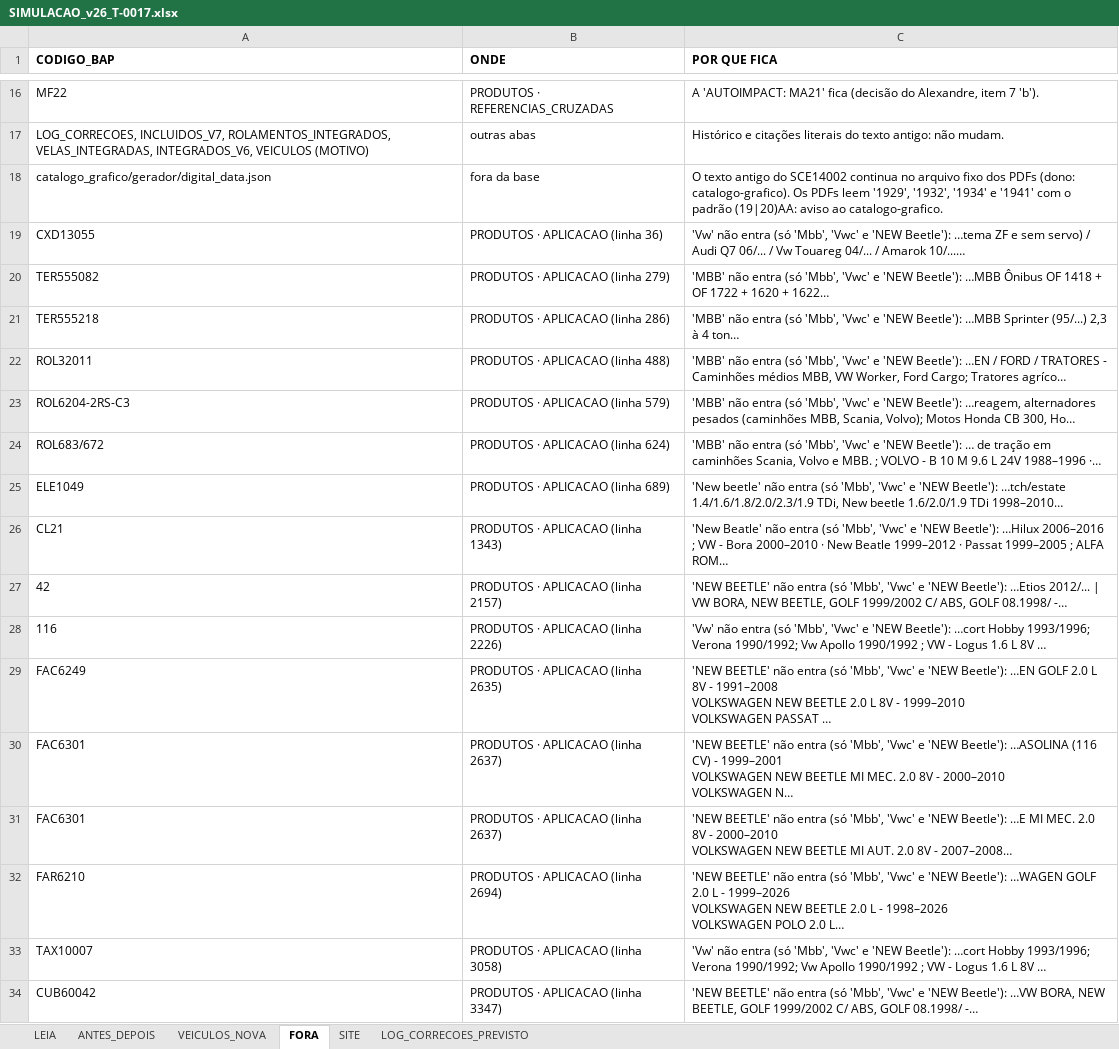
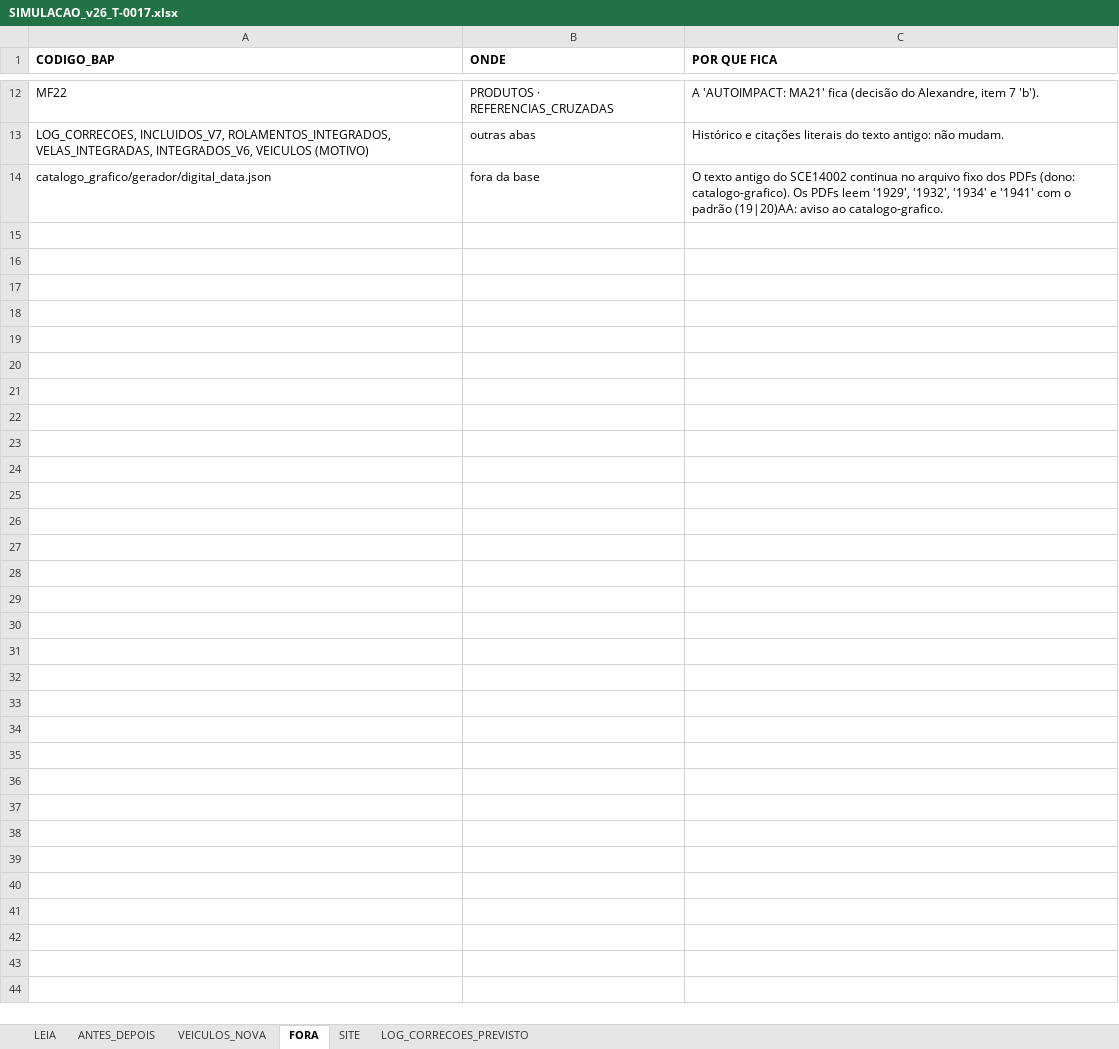
Before and after one commit to aloirr/bapajudacatalogo, an Excel workbook: dados/simulacoes/T-0017-v26/SIMULACAO_v26_T-0017.xlsx, sheet FORA, drawn as a sheet; only a part is shown, gaps mark what is left out; values as stored, in another font and other column widths than the file's, no borders; removed rows and columns are numbered as before the commit, all else as after; ↵ is a line break in a cell; the diff covers the shown part only; the diff names each change by its address in the sheet, - before the commit and + after, or states it on an @@ line.

```diff
--- a/dados/simulacoes/T-0017-v26/SIMULACAO_v26_T-0017.xlsx (sheet FORA)
+++ b/dados/simulacoes/T-0017-v26/SIMULACAO_v26_T-0017.xlsx (sheet FORA)
-row 19: CXD13055 | PRODUTOS · APLICACAO (linha 36) | 'Vw' não entra (só 'Mbb', 'Vwc' e 'NEW Beetle'): …tema ZF e sem servo) / Audi Q7 06/... / Vw Touareg 04/... / Amarok 10/...…
-row 20: TER555082 | PRODUTOS · APLICACAO (linha 279) | 'MBB' não entra (só 'Mbb', 'Vwc' e 'NEW Beetle'): …MBB Ônibus OF 1418 + OF 1722 + 1620 + 1622…
-row 21: TER555218 | PRODUTOS · APLICACAO (linha 286) | 'MBB' não entra (só 'Mbb', 'Vwc' e 'NEW Beetle'): …MBB Sprinter (95/...) 2,3 à 4 ton…
-row 22: ROL32011 | PRODUTOS · APLICACAO (linha 488) | 'MBB' não entra (só 'Mbb', 'Vwc' e 'NEW Beetle'): …EN / FORD / TRATORES - Caminhões médios MBB, VW Worker, Ford Cargo; Tratores agríco…
-row 23: ROL6204-2RS-C3 | PRODUTOS · APLICACAO (linha 579) | 'MBB' não entra (só 'Mbb', 'Vwc' e 'NEW Beetle'): …reagem, alternadores pesados (caminhões MBB, Scania, Volvo); Motos Honda CB 300, Ho…
-row 24: ROL683/672 | PRODUTOS · APLICACAO (linha 624) | 'MBB' não entra (só 'Mbb', 'Vwc' e 'NEW Beetle'): … de tração em caminhões Scania, Volvo e MBB. ; VOLVO - B 10 M 9.6 L 24V 1988–1996 ·…
-row 25: ELE1049 | PRODUTOS · APLICACAO (linha 689) | 'New beetle' não entra (só 'Mbb', 'Vwc' e 'NEW Beetle'): …tch/estate 1.4/1.6/1.8/2.0/2.3/1.9 TDi, New beetle 1.6/2.0/1.9 TDi 1998–2010…
-row 26: CL21 | PRODUTOS · APLICACAO (linha 1343) | 'New Beatle' não entra (só 'Mbb', 'Vwc' e 'NEW Beetle'): …Hilux 2006–2016 ; VW - Bora 2000–2010 · New Beatle 1999–2012 · Passat 1999–2005 ; ALFA ROM…
-row 27: 42 | PRODUTOS · APLICACAO (linha 2157) | 'NEW BEETLE' não entra (só 'Mbb', 'Vwc' e 'NEW Beetle'): …Etios 2012/... | VW BORA, NEW BEETLE, GOLF 1999/2002 C/ ABS, GOLF 08.1998/ -…
-row 28: 116 | PRODUTOS · APLICACAO (linha 2226) | 'Vw' não entra (só 'Mbb', 'Vwc' e 'NEW Beetle'): …cort Hobby 1993/1996; Verona 1990/1992; Vw Apollo 1990/1992 ; VW - Logus 1.6 L 8V …
-row 29: FAC6249 | PRODUTOS · APLICACAO (linha 2635) | 'NEW BEETLE' não entra (só 'Mbb', 'Vwc' e 'NEW Beetle'): …EN GOLF 2.0 L 8V - 1991–2008 ↵ VOLKSWAGEN NEW BEETLE 2.0 L 8V - 1999–2010 ↵ VOLKSWAGEN PASSAT …
-row 30: FAC6301 | PRODUTOS · APLICACAO (linha 2637) | 'NEW BEETLE' não entra (só 'Mbb', 'Vwc' e 'NEW Beetle'): …ASOLINA (116 CV) - 1999–2001 ↵ VOLKSWAGEN NEW BEETLE MI MEC. 2.0 8V - 2000–2010 ↵ VOLKSWAGEN N…
-row 31: FAC6301 | PRODUTOS · APLICACAO (linha 2637) | 'NEW BEETLE' não entra (só 'Mbb', 'Vwc' e 'NEW Beetle'): …E MI MEC. 2.0 8V - 2000–2010 ↵ VOLKSWAGEN NEW BEETLE MI AUT. 2.0 8V - 2007–2008…
-row 32: FAR6210 | PRODUTOS · APLICACAO (linha 2694) | 'NEW BEETLE' não entra (só 'Mbb', 'Vwc' e 'NEW Beetle'): …WAGEN GOLF 2.0 L - 1999–2026 ↵ VOLKSWAGEN NEW BEETLE 2.0 L - 1998–2026 ↵ VOLKSWAGEN POLO 2.0 L…
-row 33: TAX10007 | PRODUTOS · APLICACAO (linha 3058) | 'Vw' não entra (só 'Mbb', 'Vwc' e 'NEW Beetle'): …cort Hobby 1993/1996; Verona 1990/1992; Vw Apollo 1990/1992 ; VW - Logus 1.6 L 8V …
-row 34: CUB60042 | PRODUTOS · APLICACAO (linha 3347) | 'NEW BEETLE' não entra (só 'Mbb', 'Vwc' e 'NEW Beetle'): …VW BORA, NEW BEETLE, GOLF 1999/2002 C/ ABS, GOLF 08.1998/ -…
```
Also changed, not shown: 1 added row, 5 removed rows and 2 edited cells elsewhere in this sheet, sheet ANTES_DEPOIS, sheet LOG_CORRECOES_PREVISTO, sheet SITE, sheet LEIA, sheet VEICULOS_NOVA, 7 other files.
